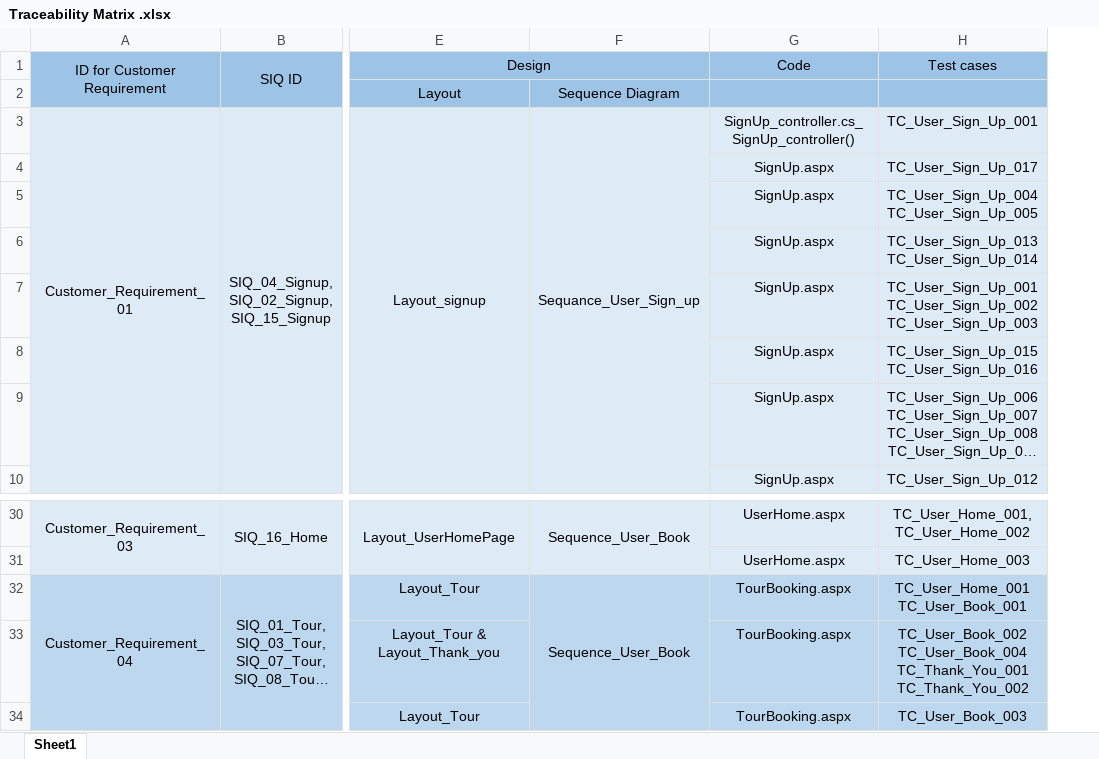
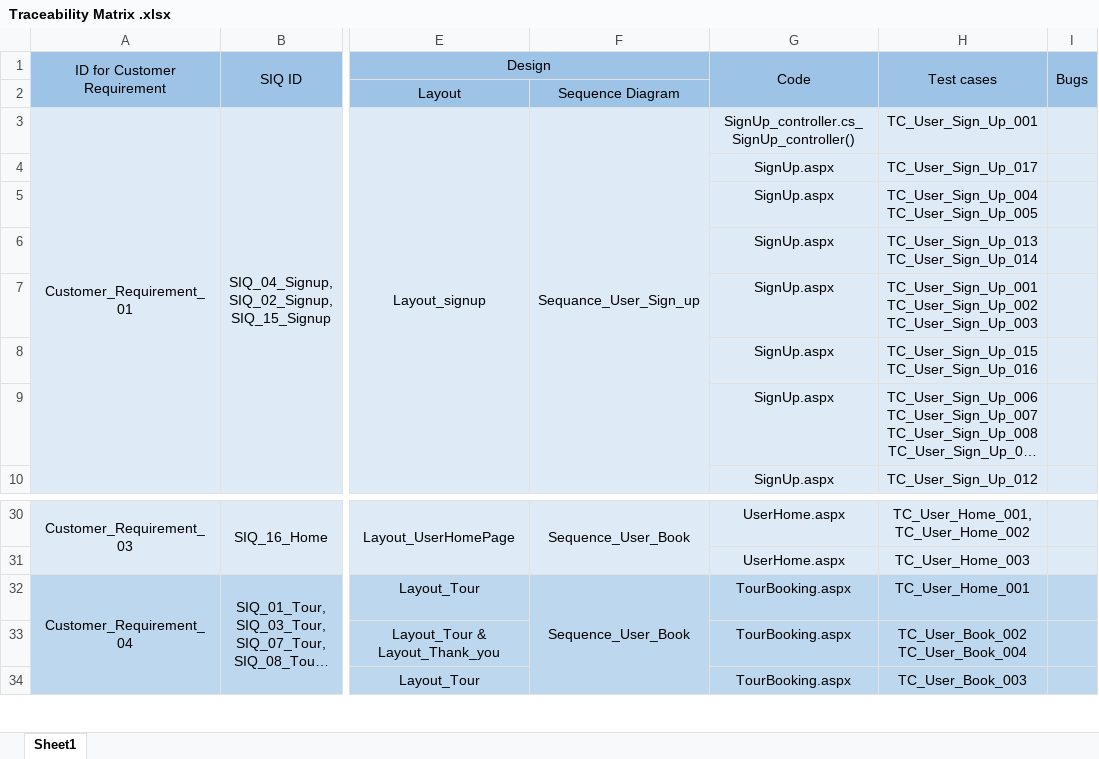
Before and after one commit to SaadHamdy1999/TravelAdvisor, an Excel workbook: Monitor and Control/Traceability Matrix .xlsx, sheet Sheet1, drawn as a sheet; only a part is shown, gaps mark what is left out; long unchanged cells end in …; values as stored, in another font and other column widths than the file's, no borders; ↵ is a line break in a cell; the diff names each change by its address in the sheet, - before the commit and + after, or states it on an @@ line.

Commit message:
addin bug colum to the RTM

```diff
--- a/Monitor and Control/Traceability Matrix .xlsx (sheet Sheet1)
+++ b/Monitor and Control/Traceability Matrix .xlsx (sheet Sheet1)
+column I (Bugs), empty
+G1:G2 merged
+H1:H2 merged
-H32 (Test cases): TC_User_Home_001 ↵ TC_User_Book_001
+H32 (Test cases): TC_User_Home_001
-H33 (Test cases): TC_User_Book_002 ↵ TC_User_Book_004 ↵ TC_Thank_You_001 ↵ TC_Thank_You_002
+H33 (Test cases): TC_User_Book_002 ↵ TC_User_Book_004
```
Also changed, not shown: Monitor and Control/Reviews.xlsx, 12 other files.
